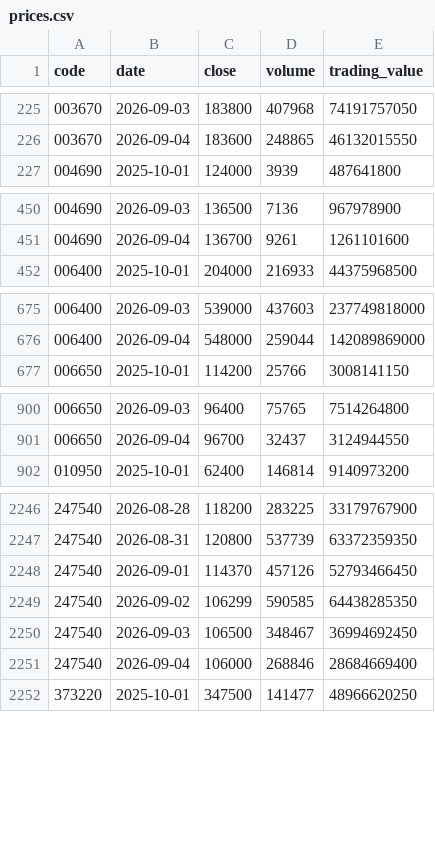
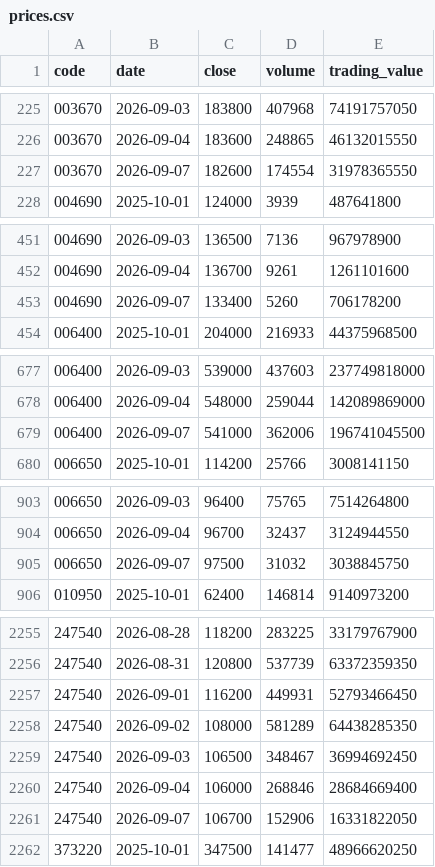
Before and after one commit to Jayk-resonance/sk-innovation-stock-kpi, a CSV file: data/normalized/prices.csv, drawn as a sheet; only a part is shown, gaps mark what is left out; the diff covers the shown part only.

Commit message:
Update dashboard data for 2026-09-07

```diff
--- a/data/normalized/prices.csv
+++ b/data/normalized/prices.csv
@@ -226,2 +226,3 @@ code,date,close,volume,trading_value
 003670,2026-09-04,183600,248865,46132015550
+003670,2026-09-07,182600,174554,31978365550
 004690,2025-10-01,124000,3939,487641800
@@ -451,2 +452,3 @@ code,date,close,volume,trading_value
 004690,2026-09-04,136700,9261,1261101600
+004690,2026-09-07,133400,5260,706178200
 006400,2025-10-01,204000,216933,44375968500
@@ -676,2 +678,3 @@ code,date,close,volume,trading_value
 006400,2026-09-04,548000,259044,142089869000
+006400,2026-09-07,541000,362006,196741045500
 006650,2025-10-01,114200,25766,3008141150
@@ -901,2 +904,3 @@ code,date,close,volume,trading_value
 006650,2026-09-04,96700,32437,3124944550
+006650,2026-09-07,97500,31032,3038845750
 010950,2025-10-01,62400,146814,9140973200
@@ -2247,6 +2256,7 @@ code,date,close,volume,trading_value
 247540,2026-08-31,120800,537739,63372359350
-247540,2026-09-01,114370,457126,52793466450
-247540,2026-09-02,106299,590585,64438285350
+247540,2026-09-01,116200,449931,52793466450
+247540,2026-09-02,108000,581289,64438285350
 247540,2026-09-03,106500,348467,36994692450
 247540,2026-09-04,106000,268846,28684669400
+247540,2026-09-07,106700,152906,16331822050
 373220,2025-10-01,347500,141477,48966620250
```
Also changed, not shown: 6 added rows elsewhere in this file, data/reference/monthly.csv, 6 other files.
